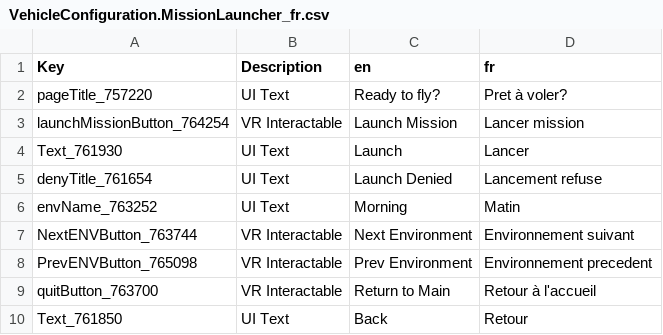
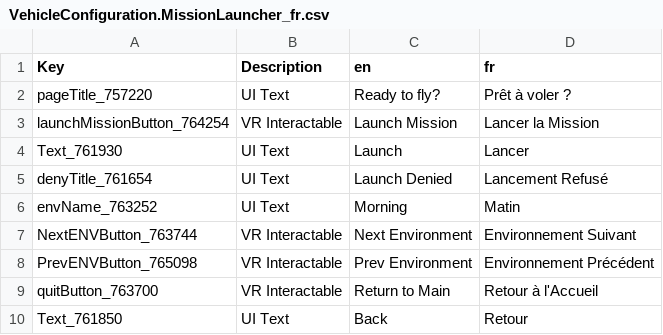
Before and after one commit to bret17/VTOL_VR, a CSV file: fr/VehicleConfiguration.MissionLauncher_fr.csv, drawn as a sheet.

Commit message:
Update VehicleConfiguration.MissionLauncher_fr.csv

```diff
--- a/fr/VehicleConfiguration.MissionLauncher_fr.csv
+++ b/fr/VehicleConfiguration.MissionLauncher_fr.csv
@@ -1,10 +1,10 @@
 Key,Description,en,fr
-pageTitle_757220,UI Text,Ready to fly?,Pret à voler?
-launchMissionButton_764254,VR Interactable,Launch Mission,Lancer mission
+pageTitle_757220,UI Text,Ready to fly?,Prêt à voler ?
+launchMissionButton_764254,VR Interactable,Launch Mission,Lancer la Mission
 Text_761930,UI Text,Launch,Lancer
-denyTitle_761654,UI Text,Launch Denied,Lancement refuse
+denyTitle_761654,UI Text,Launch Denied,Lancement Refusé
 envName_763252,UI Text,Morning,Matin
-NextENVButton_763744,VR Interactable,Next Environment,Environnement suivant
-PrevENVButton_765098,VR Interactable,Prev Environment,Environnement precedent
-quitButton_763700,VR Interactable,Return to Main,Retour à l'accueil
+NextENVButton_763744,VR Interactable,Next Environment,Environnement Suivant
+PrevENVButton_765098,VR Interactable,Prev Environment,Environnement Précédent
+quitButton_763700,VR Interactable,Return to Main,Retour à l'Accueil
 Text_761850,UI Text,Back,Retour
```
